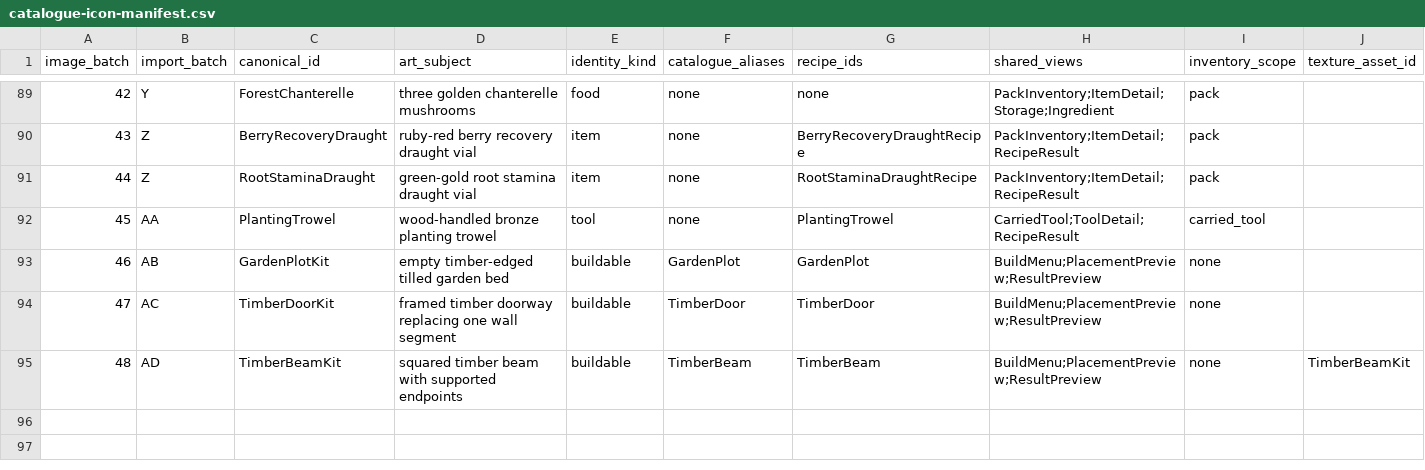
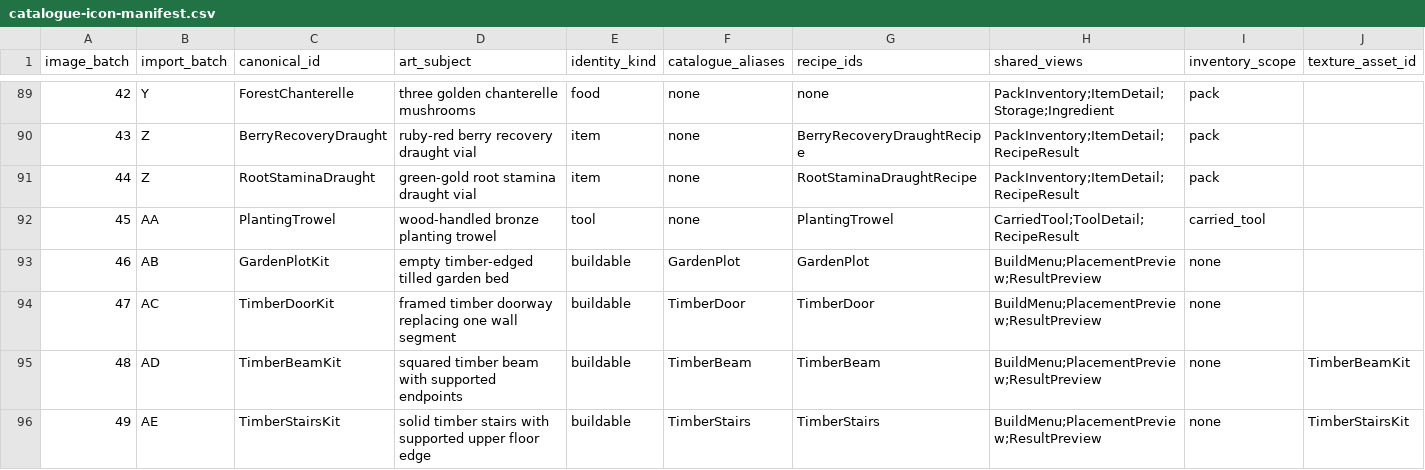
Before and after one commit to VilleKokkarinen/Kalmala, a CSV file: Scripts/Data/catalogue-icon-manifest.csv, drawn as a sheet; only a part is shown, gaps mark what is left out.

Commit message:
Add Timber Stairs construction

```diff
--- a/Scripts/Data/catalogue-icon-manifest.csv
+++ b/Scripts/Data/catalogue-icon-manifest.csv
@@ -95 +95,2 @@ image_batch,import_batch,canonical_id,art_subject,identity_kind,catalogue_aliase
 48,AD,TimberBeamKit,squared timber beam with supported endpoints,buildable,TimberBeam,TimberBeam,BuildMenu;PlacementPreview;ResultPreview,none,TimberBeamKit
+49,AE,TimberStairsKit,solid timber stairs with supported upper floor edge,buildable,TimberStairs,TimberStairs,BuildMenu;PlacementPreview;ResultPreview,none,TimberStairsKit
```
Also changed, not shown: 23 other files.
